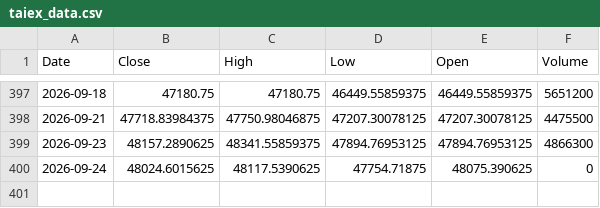
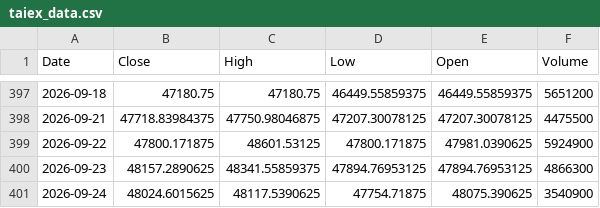
Before and after one commit to klee6153/my-stock-quant, a CSV file: taiex_data.csv, drawn as a sheet; only a part is shown, gaps mark what is left out.

```diff
--- a/taiex_data.csv
+++ b/taiex_data.csv
@@ -398,3 +398,4 @@ Date,Close,High,Low,Open,Volume
 2026-09-21,47718.83984375,47750.98046875,47207.30078125,47207.30078125,4475500
+2026-09-22,47800.171875,48601.53125,47800.171875,47981.0390625,5924900
 2026-09-23,48157.2890625,48341.55859375,47894.76953125,47894.76953125,4866300
-2026-09-24,48024.6015625,48117.5390625,47754.71875,48075.390625,0
+2026-09-24,48024.6015625,48117.5390625,47754.71875,48075.390625,3540900
```
